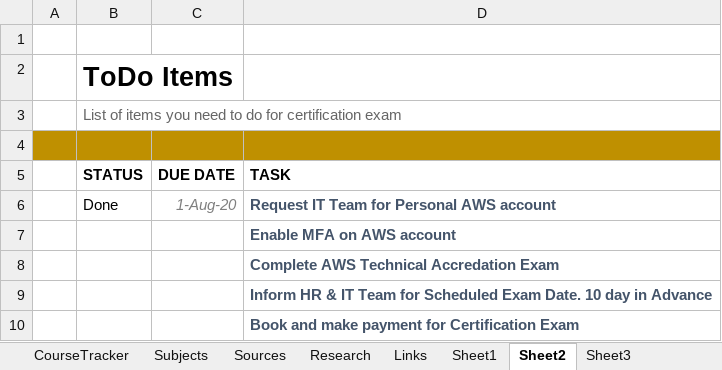
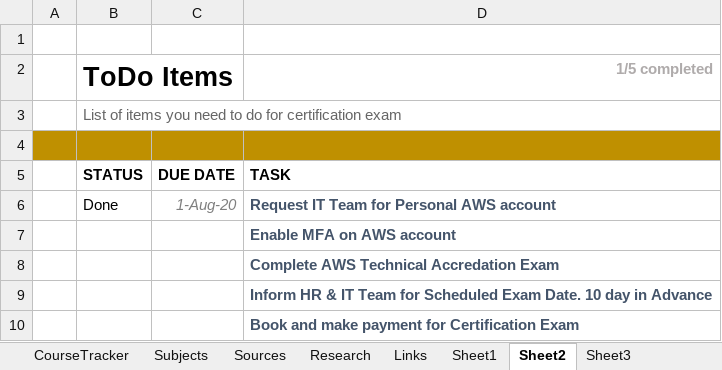
Before and after one commit to costaivo/Playground, an Excel workbook: py/apps/web-scraper/Final/Learning Track.xlsx, sheet Sheet2, drawn as a sheet; values as stored, in another font and other column widths than the file's, no borders; conditional formats not drawn; the diff names each change by its address in the sheet, - before the commit and + after, or states it on an @@ line.

Commit message:
Updated tracker

```diff
--- a/py/apps/web-scraper/Final/Learning Track.xlsx (sheet Sheet2)
+++ b/py/apps/web-scraper/Final/Learning Track.xlsx (sheet Sheet2)
-D2: (empty)
+D2: 1/5 completed
```
